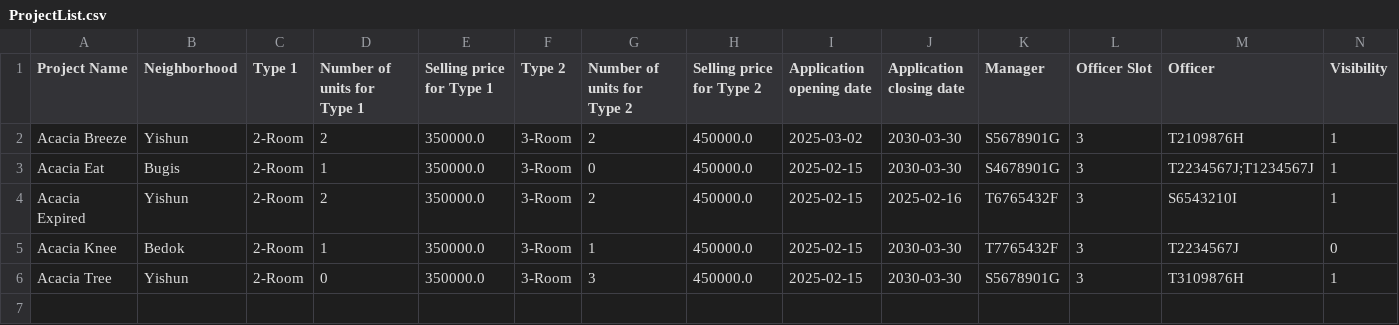
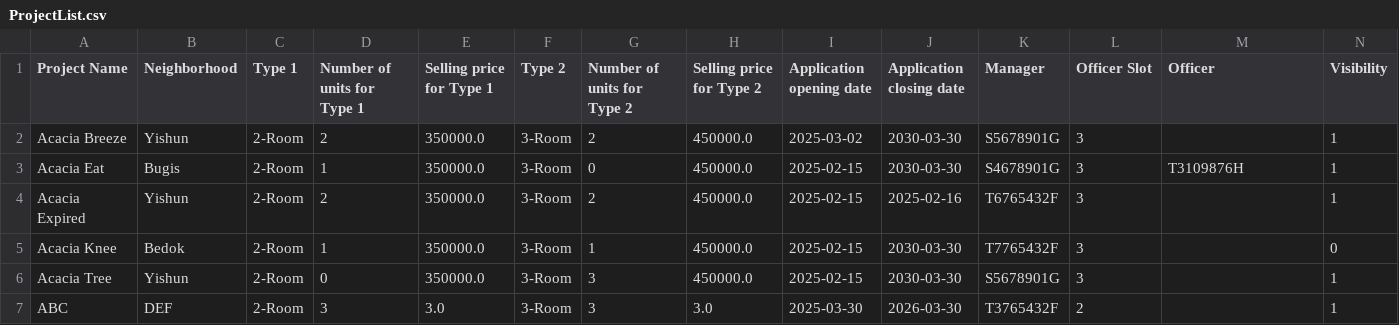
Before and after one commit to patrickabadi8888/ABC, a CSV file: BMS_J/J/ProjectList.csv, drawn as a sheet.

```diff
--- a/BMS_J/J/ProjectList.csv
+++ b/BMS_J/J/ProjectList.csv
@@ -1,6 +1,7 @@
 Project Name,Neighborhood,Type 1,Number of units for Type 1,Selling price for Type 1,Type 2,Number of units for Type 2,Selling price for Type 2,Application opening date,Application closing date,Manager,Officer Slot,Officer,Visibility
-Acacia Breeze,Yishun,2-Room,2,350000.0,3-Room,2,450000.0,2025-03-02,2030-03-30,S5678901G,3,T2109876H,1
-Acacia Eat,Bugis,2-Room,1,350000.0,3-Room,0,450000.0,2025-02-15,2030-03-30,S4678901G,3,T2234567J;T1234567J,1
-Acacia Expired,Yishun,2-Room,2,350000.0,3-Room,2,450000.0,2025-02-15,2025-02-16,T6765432F,3,S6543210I,1
-Acacia Knee,Bedok,2-Room,1,350000.0,3-Room,1,450000.0,2025-02-15,2030-03-30,T7765432F,3,T2234567J,0
-Acacia Tree,Yishun,2-Room,0,350000.0,3-Room,3,450000.0,2025-02-15,2030-03-30,S5678901G,3,T3109876H,1
+Acacia Breeze,Yishun,2-Room,2,350000.0,3-Room,2,450000.0,2025-03-02,2030-03-30,S5678901G,3,,1
+Acacia Eat,Bugis,2-Room,1,350000.0,3-Room,0,450000.0,2025-02-15,2030-03-30,S4678901G,3,T3109876H,1
+Acacia Expired,Yishun,2-Room,2,350000.0,3-Room,2,450000.0,2025-02-15,2025-02-16,T6765432F,3,,1
+Acacia Knee,Bedok,2-Room,1,350000.0,3-Room,1,450000.0,2025-02-15,2030-03-30,T7765432F,3,,0
+Acacia Tree,Yishun,2-Room,0,350000.0,3-Room,3,450000.0,2025-02-15,2030-03-30,S5678901G,3,,1
+ABC,DEF,2-Room,3,3.0,3-Room,3,3.0,2025-03-30,2026-03-30,T3765432F,2,,1
```
Also changed, not shown: 2 other files.
